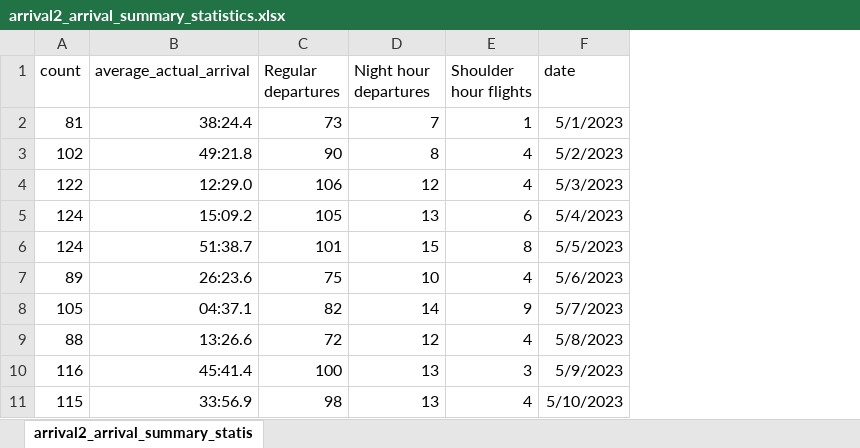
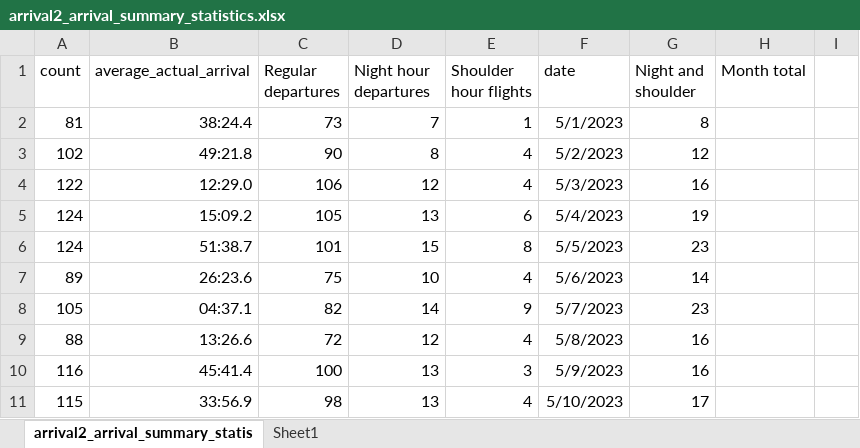
Before and after one commit to stillawake17/FlightViz, an Excel workbook: arrival2_arrival_summary_statistics.xlsx, sheet arrival2_arrival_summary_statis, drawn as a sheet; only a part is shown; values as stored, in another font and other column widths than the file's, no borders; the diff names each change by its address in the sheet, - before the commit and + after, or states it on an @@ line.

```diff
--- a/arrival2_arrival_summary_statistics.xlsx (sheet arrival2_arrival_summary_statis)
+++ b/arrival2_arrival_summary_statistics.xlsx (sheet arrival2_arrival_summary_statis)
+sheet tab: Sheet1
+column G (Night and shoulder), rows 2-11: 8 | 12 | 16 | 19 | 23 | 14 | 23 | 16 | 16 | 17
+column H (Month total), empty
+column I, empty
```
Also changed, not shown: Daily data_240424a.xlsx, Weeks_and_Dates_2023.xlsx, 14 other files.
